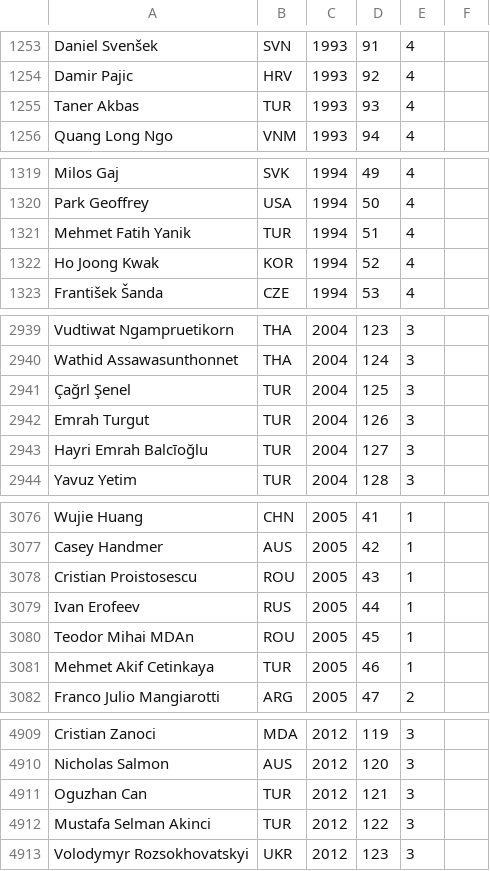
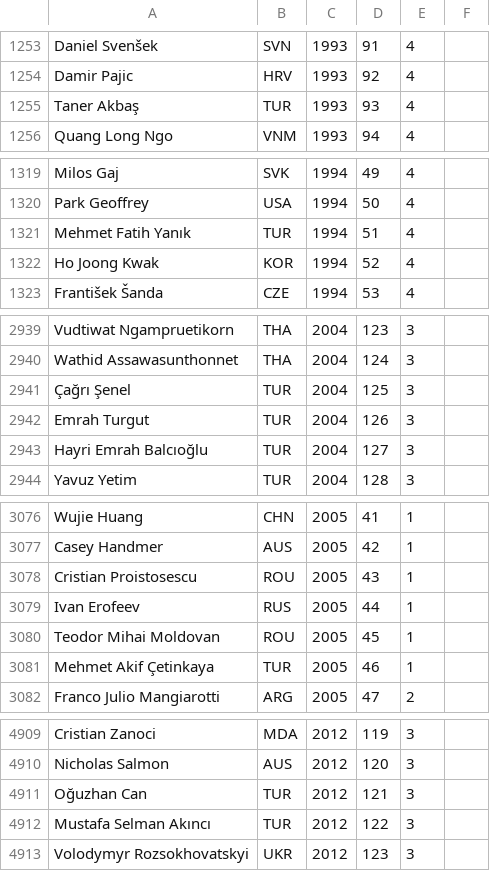
Before and after one commit to abeakkas/ipho-unofficial.org, a CSV file: search/estudiantes.csv, drawn as a sheet; only a part is shown, gaps mark what is left out; the diff covers the shown part only.

```diff
--- a/search/estudiantes.csv
+++ b/search/estudiantes.csv
@@ -1254,3 +1254,3 @@ Daniel Svenšek,SVN,1993,91,4,
 Damir Pajic,HRV,1993,92,4,
-Taner Akbas,TUR,1993,93,4,
+Taner Akbaş,TUR,1993,93,4,
 Quang Long Ngo,VNM,1993,94,4,
@@ -1320,3 +1320,3 @@ Milos Gaj,SVK,1994,49,4,
 Park Geoffrey,USA,1994,50,4,
-Mehmet Fatih Yanik,TUR,1994,51,4,
+Mehmet Fatih Yanık,TUR,1994,51,4,
 Ho Joong Kwak,KOR,1994,52,4,
@@ -2940,5 +2940,5 @@ Vudtiwat Ngampruetikorn,THA,2004,123,3,
 Wathid Assawasunthonnet,THA,2004,124,3,
-Çağrl Şenel,TUR,2004,125,3,
+Çağrı Şenel,TUR,2004,125,3,
 Emrah Turgut,TUR,2004,126,3,
-Hayri Emrah Balcīoğlu,TUR,2004,127,3,
+Hayri Emrah Balcıoğlu,TUR,2004,127,3,
 Yavuz Yetim,TUR,2004,128,3,
@@ -3079,4 +3079,4 @@ Cristian Proistosescu,ROU,2005,43,1,
 Ivan Erofeev,RUS,2005,44,1,
-Teodor Mihai MDAn,ROU,2005,45,1,
-Mehmet Akif Cetinkaya,TUR,2005,46,1,
+Teodor Mihai Moldovan,ROU,2005,45,1,
+Mehmet Akif Çetinkaya,TUR,2005,46,1,
 Franco Julio Mangiarotti,ARG,2005,47,2,
@@ -4910,4 +4910,4 @@ Cristian Zanoci,MDA,2012,119,3,
 Nicholas Salmon,AUS,2012,120,3,
-Oguzhan Can,TUR,2012,121,3,
-Mustafa Selman Akinci,TUR,2012,122,3,
+Oğuzhan Can,TUR,2012,121,3,
+Mustafa Selman Akıncı,TUR,2012,122,3,
 Volodymyr Rozsokhovatskyi,UKR,2012,123,3,
```
Also changed, not shown: 42 edited cells elsewhere in this file, src/database/timeline.csv, 30 other files.
